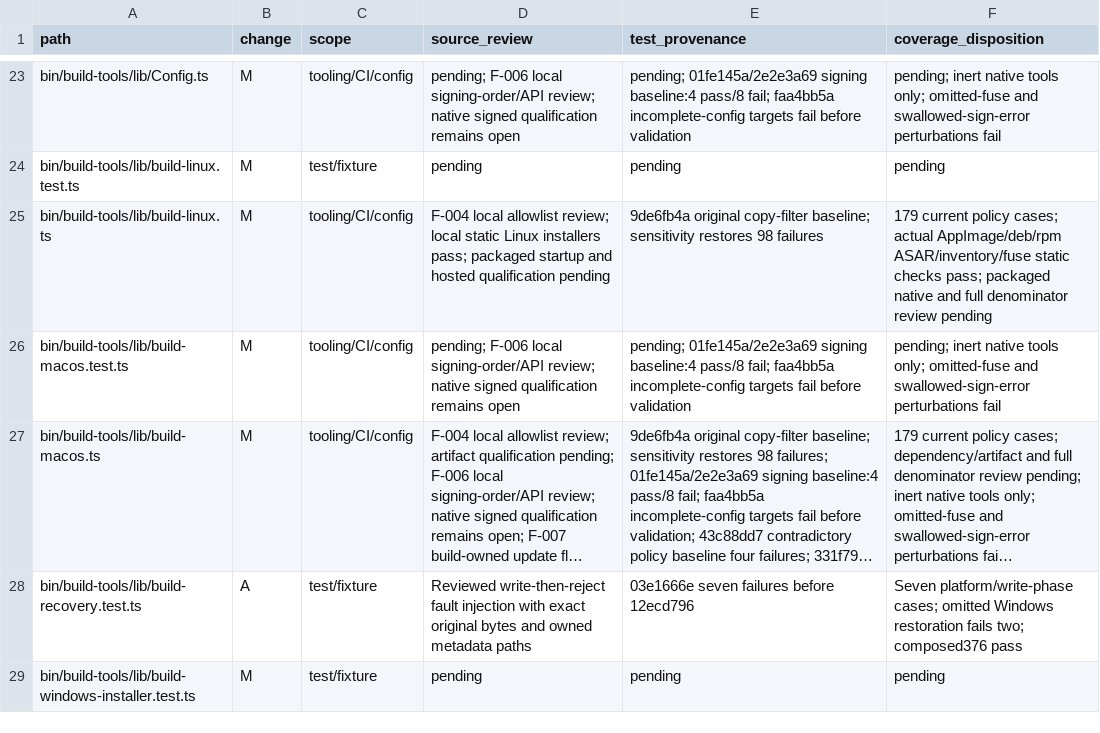
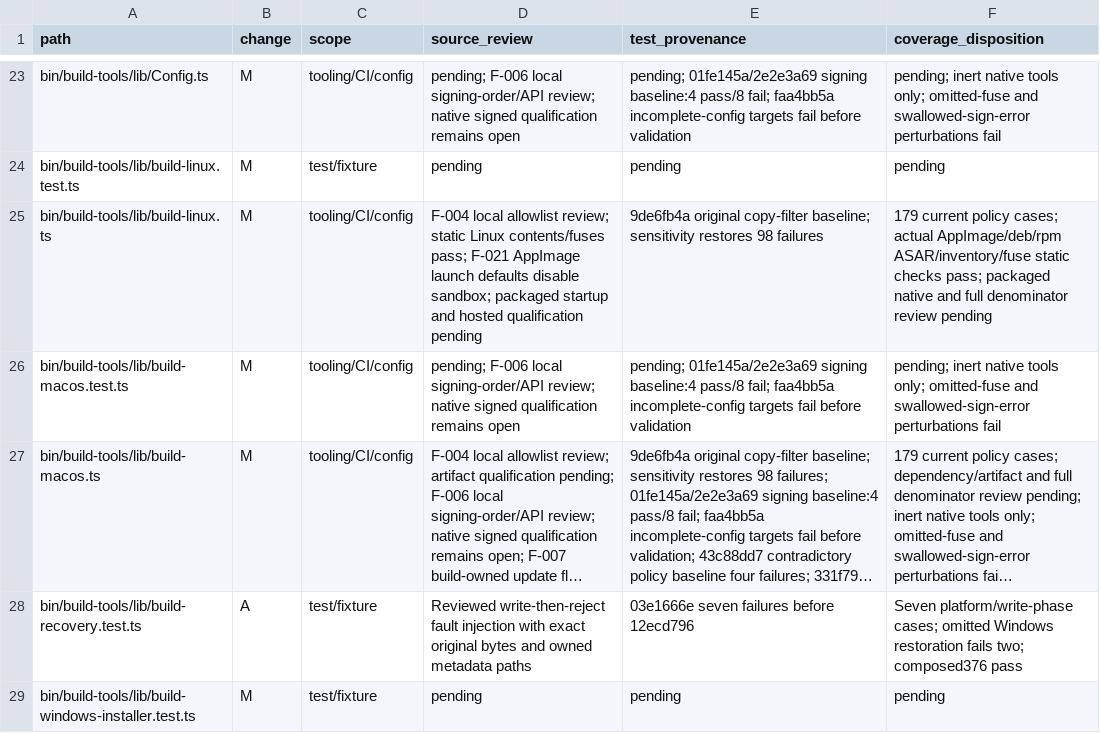
Before and after one commit to adamlow-wire/wire-desktop, a CSV file: docs/electron-modernization/review-inventory.csv, drawn as a sheet; only a part is shown, gaps mark what is left out; long unchanged cells end in ….

Commit message:
docs(TST-006): record AppImage sandbox launcher violation

```diff
--- a/docs/electron-modernization/review-inventory.csv
+++ b/docs/electron-modernization/review-inventory.csv
@@ -24,3 +24,3 @@ bin/build-tools/lib/Config.ts,M,tooling/CI/config,pending; F-006 local signing-o
 bin/build-tools/lib/build-linux.test.ts,M,test/fixture,pending,pending,pending
-bin/build-tools/lib/build-linux.ts,M,tooling/CI/config,F-004 local allowlist review; local static Linux installers pass; packaged startup and hosted qualification pending,9de6fb4a original copy-filter baseline; sensitivity restores 98 failures,179 current policy cases; actual AppImage/deb/rpm ASAR/inventory/fuse static checks pass; packaged native and full denominator review pending
+bin/build-tools/lib/build-linux.ts,M,tooling/CI/config,F-004 local allowlist review; static Linux contents/fuses pass; F-021 AppImage launch defaults disable sandbox; packaged startup and hosted qualification pending,9de6fb4a original copy-filter baseline; sensitivity restores 98 failures,179 current policy cases; actual AppImage/deb/rpm ASAR/inventory/fuse static checks pass; packaged native and full denominator review pending
 bin/build-tools/lib/build-macos.test.ts,M,tooling/CI/config,pending; F-006 local signing-order/API review; native signed qualification remains open,pending; 01fe145a/2e2e3a69 signing baseline:4 pass/8 fail; faa4bb5a incomplete-config targets fail before validation,pending; inert native tools only; omitted-fuse and swallowed-sign-error perturbations fail
```
Also changed, not shown: docs/electron-modernization/review-traceability.csv, 5 other files.
